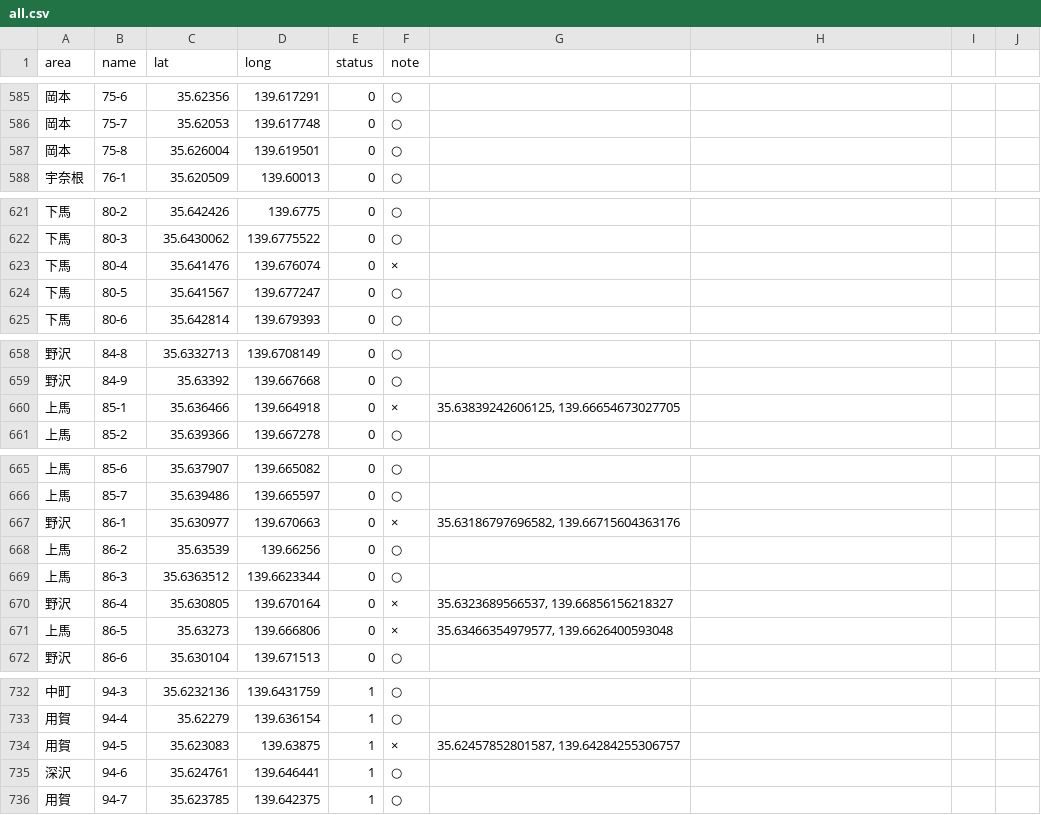
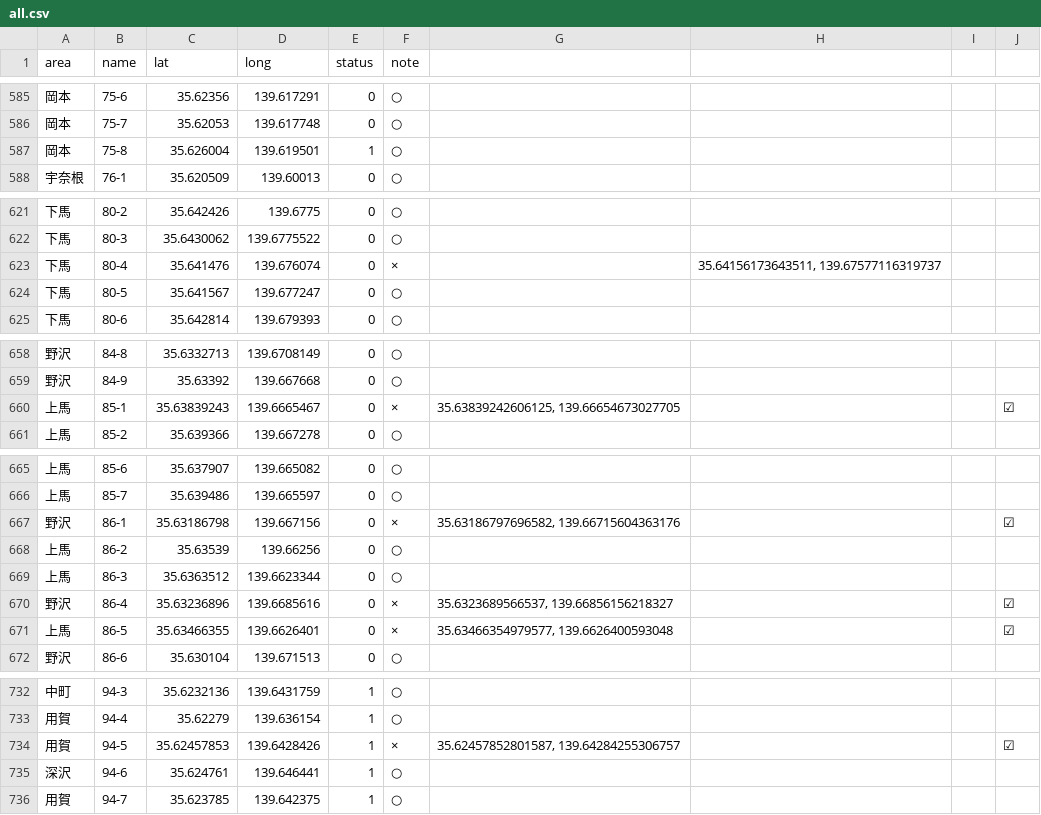
Before and after one commit to oguguogu/poster-map, a CSV file: public/data/all.csv, drawn as a sheet; only a part is shown, gaps mark what is left out; the diff covers the shown part only; the diff names each change by its address in the sheet, - before the commit and + after, or states it on an @@ line.

```diff
--- a/public/data/all.csv
+++ b/public/data/all.csv
-E587 (status): 0
+E587 (status): 1
-H623: (empty)
+H623: 35.64156173643511, 139.67577116319737
-C660 (lat): 35.636466
+C660 (lat): 35.63839243
-D660 (long): 139.664918
+D660 (long): 139.6665467
-J660: (empty)
+J660: ☑
-C667 (lat): 35.630977
+C667 (lat): 35.63186798
-D667 (long): 139.670663
+D667 (long): 139.667156
-J667: (empty)
+J667: ☑
-C670 (lat): 35.630805
+C670 (lat): 35.63236896
-D670 (long): 139.670164
+D670 (long): 139.6685616
-J670:J671: (empty)
+J670:J671: ☑
-C671 (lat): 35.63273
+C671 (lat): 35.63466355
-D671 (long): 139.666806
+D671 (long): 139.6626401
-C734 (lat): 35.623083
+C734 (lat): 35.62457853
-D734 (long): 139.63875
+D734 (long): 139.6428426
-J734: (empty)
+J734: ☑
```
Also changed, not shown: 3 edited cells elsewhere in this file, 10 other files.
